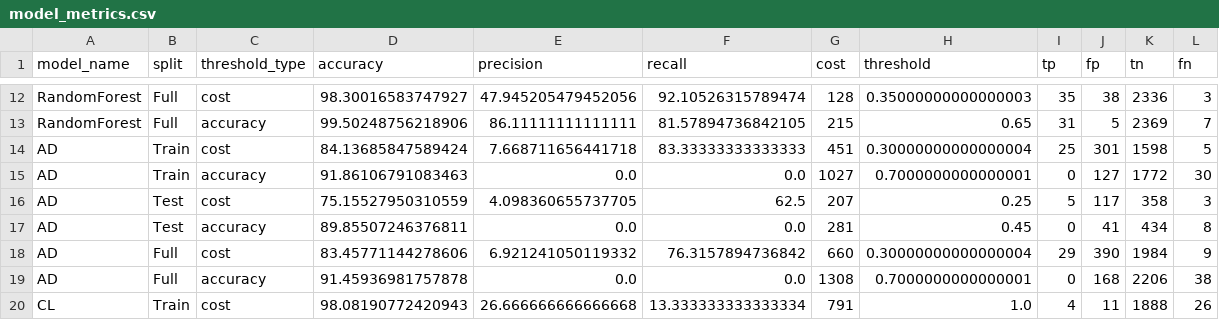
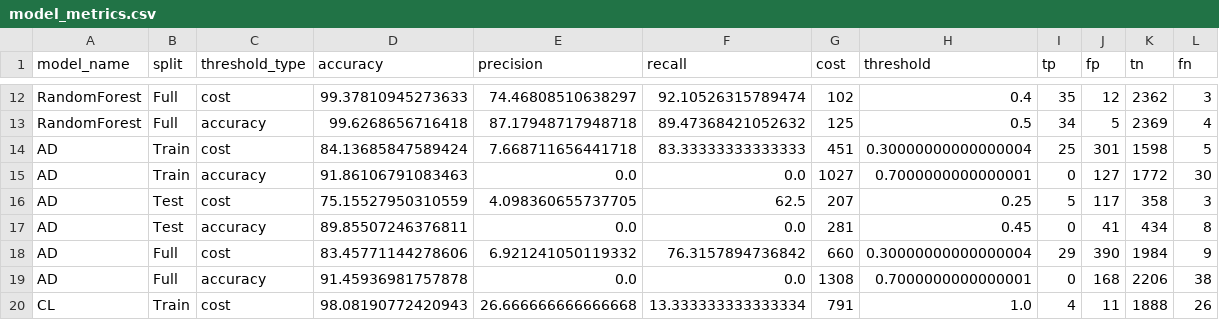
Before and after one commit to QMazaris/ensemble, a CSV file: output/streamlit_data/model_metrics.csv, drawn as a sheet; only a part is shown, gaps mark what is left out; the diff covers the shown part only; the diff names each change by its address in the sheet, - before the commit and + after, or states it on an @@ line.

```diff
--- a/output/streamlit_data/model_metrics.csv
+++ b/output/streamlit_data/model_metrics.csv
-D12 (accuracy): 98.30016583747927
+D12 (accuracy): 99.37810945273633
-E12 (precision): 47.945205479452056
+E12 (precision): 74.46808510638297
-G12 (cost): 128
+G12 (cost): 102
-H12 (threshold): 0.35000000000000003
+H12 (threshold): 0.4
-J12 (fp): 38
+J12 (fp): 12
-K12 (tn): 2336
+K12 (tn): 2362
-D13 (accuracy): 99.50248756218906
+D13 (accuracy): 99.6268656716418
-E13 (precision): 86.11111111111111
+E13 (precision): 87.17948717948718
-F13 (recall): 81.57894736842105
+F13 (recall): 89.47368421052632
-G13 (cost): 215
+G13 (cost): 125
-H13 (threshold): 0.65
+H13 (threshold): 0.5
-I13 (tp): 31
+I13 (tp): 34
-L13 (fn): 7
+L13 (fn): 4
```
Also changed, not shown: 2 added rows, 2 removed rows and 36 edited cells elsewhere in this file, output/streamlit_data/confusion_matrices.csv, output/streamlit_data/model_summary.csv, 23 other files.
